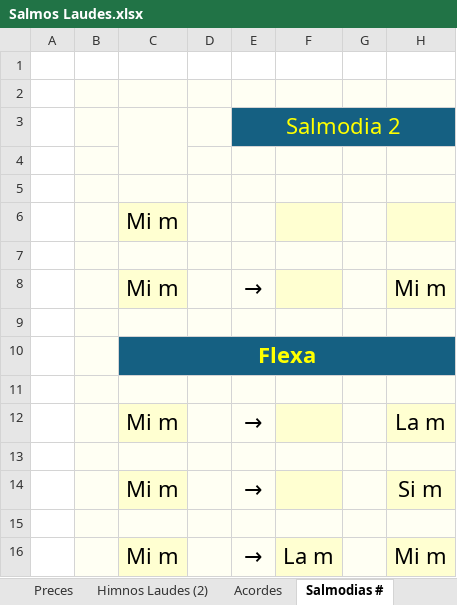
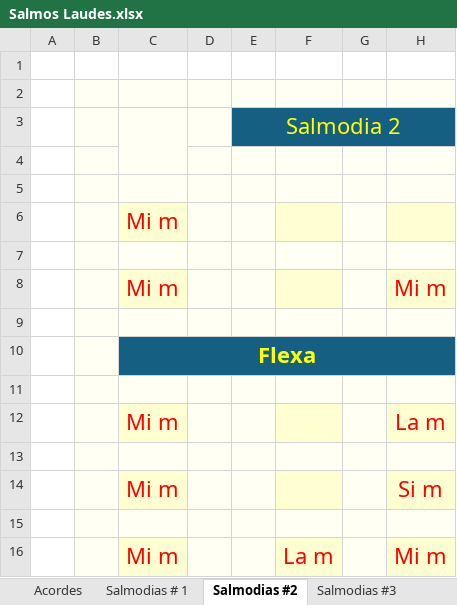
Before and after one commit to dbaezh78/docs, an Excel workbook: Salmos Laudes.xlsx, sheet Salmodias #2, drawn as a sheet; values as stored, in another font and other column widths than the file's, no borders; charts and pictures and conditional formats not drawn; the diff names each change by its address in the sheet, - before the commit and + after, or states it on an @@ line.

```diff
--- a/Salmos Laudes.xlsx (sheet Salmodias #2)
+++ b/Salmos Laudes.xlsx (sheet Salmodias #2)
-sheet tab: Salmodias #
+sheet tab: Salmodias #2
+sheet tab: Salmodias #3
-C6 text colour: black
+C6 text colour: #FF0000
-C8 text colour: black
+C8 text colour: #FF0000
-E8: →
+E8: (empty)
-H8 text colour: black
+H8 text colour: #FF0000
-C12 text colour: black
+C12 text colour: #FF0000
-E12: →
+E12: (empty)
-H12 text colour: black
+H12 text colour: #FF0000
-C14 text colour: black
+C14 text colour: #FF0000
-E14: →
+E14: (empty)
-H14 text colour: black
+H14 text colour: #FF0000
-C16 text colour: black
+C16 text colour: #FF0000
-E16: →
+E16: (empty)
-F16 text colour: black
+F16 text colour: #FF0000
-H16 text colour: black
+H16 text colour: #FF0000
```
Also changed, not shown: sheet Salmodias # 1, sheet Salmodias # 5, sheet Acordes, sheet Salmodias #6, sheet Salmodias # 7, sheet Salmodias #4, 1 more sheet, other sheet tabs, charts or pictures.
